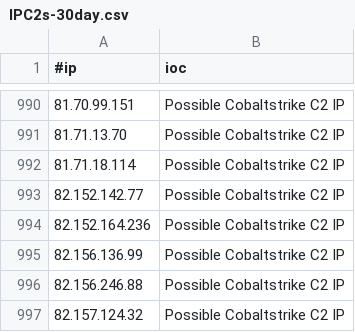
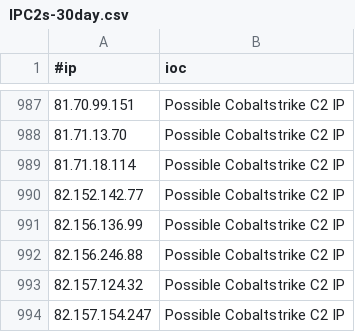
Before and after one commit to VictorCuralea/public-threat-intel-feeds, a CSV file: rawdata/c2intelfeeds/IPC2s-30day.csv, drawn as a sheet; only a part is shown, gaps mark what is left out; the shorter side is filled out with more unchanged rows; removed rows and columns are numbered as before the commit, all else as after; the diff covers the shown part only; the diff names each change by its address in the sheet, - before the commit and + after, or states it on an @@ line.

```diff
--- a/rawdata/c2intelfeeds/IPC2s-30day.csv
+++ b/rawdata/c2intelfeeds/IPC2s-30day.csv
-row 994: 82.152.164.236 | Possible Cobaltstrike C2 IP
```
Also changed, not shown: 1 added row and 4 removed rows elsewhere in this file, rawdata/c2intelfeeds/domainC2s.csv, rawdata/c2intelfeeds/domainC2swithURL-filter-abused.csv, 23 other files.
